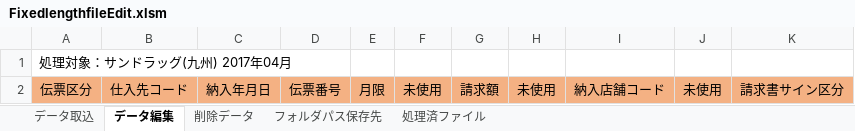
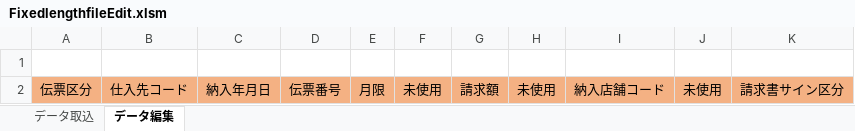
Before and after one commit to Otazoman/tmpwork, an Excel workbook: FixedlengthfileEdit.xlsm, sheet データ編集, drawn as a sheet; values as stored, in another font and other column widths than the file's, no borders; charts and pictures not drawn; the diff names each change by its address in the sheet, - before the commit and + after, or states it on an @@ line.

```diff
--- a/FixedlengthfileEdit.xlsm (sheet データ編集)
+++ b/FixedlengthfileEdit.xlsm (sheet データ編集)
@@ sheet tab hidden: 削除データ @@
@@ sheet tab hidden: フォルダパス保存先 @@
@@ sheet tab hidden: 処理済ファイル @@
-A1: 処理対象：サンドラッグ(九州) 2017年04月
+A1: (empty)
```
Also changed, not shown: charts or pictures.
